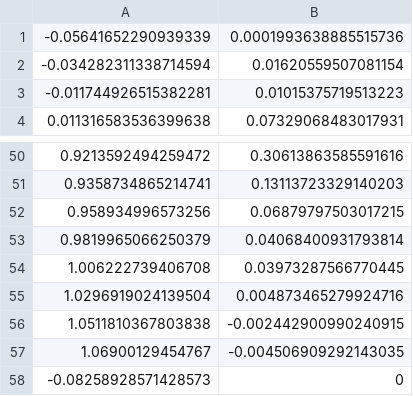
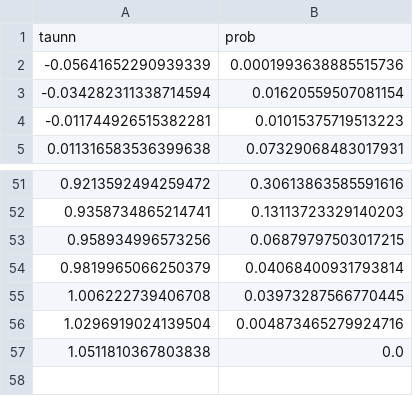
Before and after one commit to imartinezsoler/Nu-Tau, a CSV file: TauNN_sig.csv, drawn as a sheet; only a part is shown, gaps mark what is left out.

```diff
--- a/TauNN_sig.csv
+++ b/TauNN_sig.csv
@@ -1 +1,2 @@
+taunn, prob
 -0.05641652290939339, 0.0001993638885515736
@@ -55,4 +56,2 @@
 1.0296919024139504, 0.004873465279924716
-1.0511810367803838, -0.002442900990240915
-1.06900129454767, -0.004506909292143035
--0.08258928571428573, 0
+1.0511810367803838, 0.0
```
Also changed, not shown: TauNN_bkg.csv, 2 other files.
